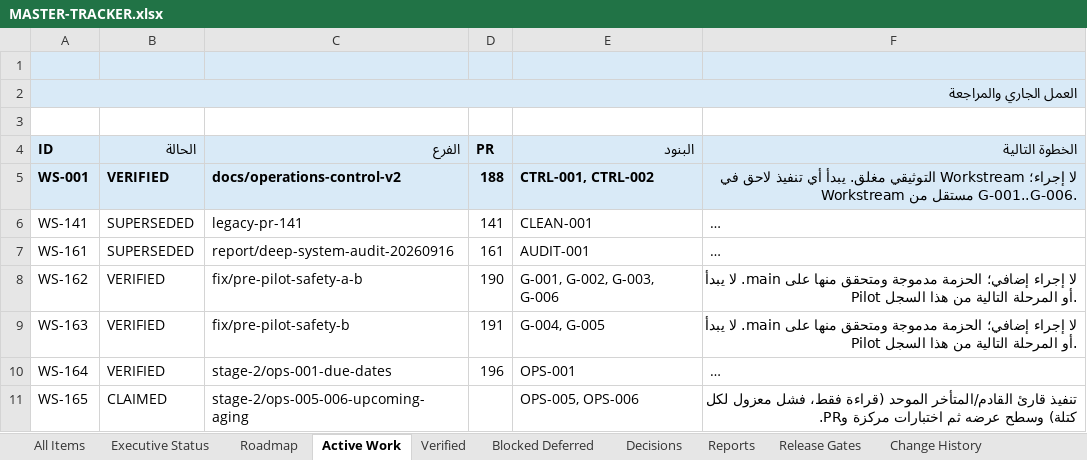
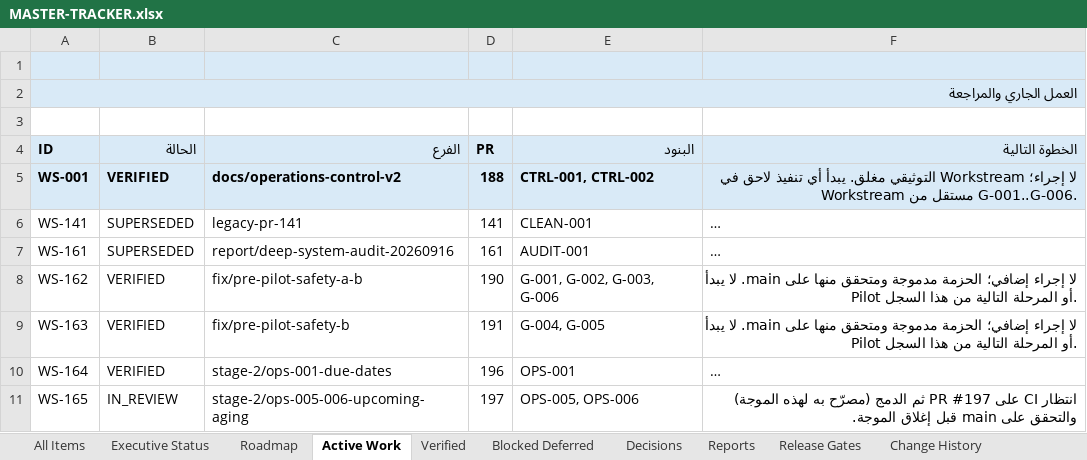
Before and after one commit to Qays7753/Micro, an Excel workbook: docs/operations/control/generated/MASTER-TRACKER.xlsx, sheet Active Work, drawn as a sheet; long unchanged cells end in …; values as stored, in another font and other column widths than the file's, no borders; the diff names each change by its address in the sheet, - before the commit and + after, or states it on an @@ line.

Commit message:
docs(operations): Stage 2 Wave 2 IN_REVIEW — PR #197, execution report, QA record, current-state §49
OPS-005/OPS-006 and WS-165 move to IN_REVIEW (actor pr:197). Report +
test-results under reports/agent-report/2026-09-20_stage-2-ops-005-006-upcoming-aging/.
QA record under docs/quality/stage-2-ops-005-006-qa-2026-09-20.md. Reports
index + README runs row. Views/Excel/meta regenerated and validated.

```diff
--- a/docs/operations/control/generated/MASTER-TRACKER.xlsx (sheet Active Work)
+++ b/docs/operations/control/generated/MASTER-TRACKER.xlsx (sheet Active Work)
-B11 (الحالة): CLAIMED
+B11 (الحالة): IN_REVIEW
-D11 (PR): (empty)
+D11 (PR): 197
-F11 (الخطوة التالية): تنفيذ قارئ القادم/المتأخر الموحد (قراءة فقط، فشل معزول لكل كتلة) وسطح عرضه ثم اختبارات مركزة وPR.
+F11 (الخطوة التالية): انتظار CI على PR #197 ثم الدمج (مصرّح به لهذه الموجة) والتحقق على main قبل إغلاق الموجة.
```
Also changed, not shown: sheet Executive Status, sheet Reports, sheet All Items, sheet Change History, sheet Release Gates, 14 other files.
